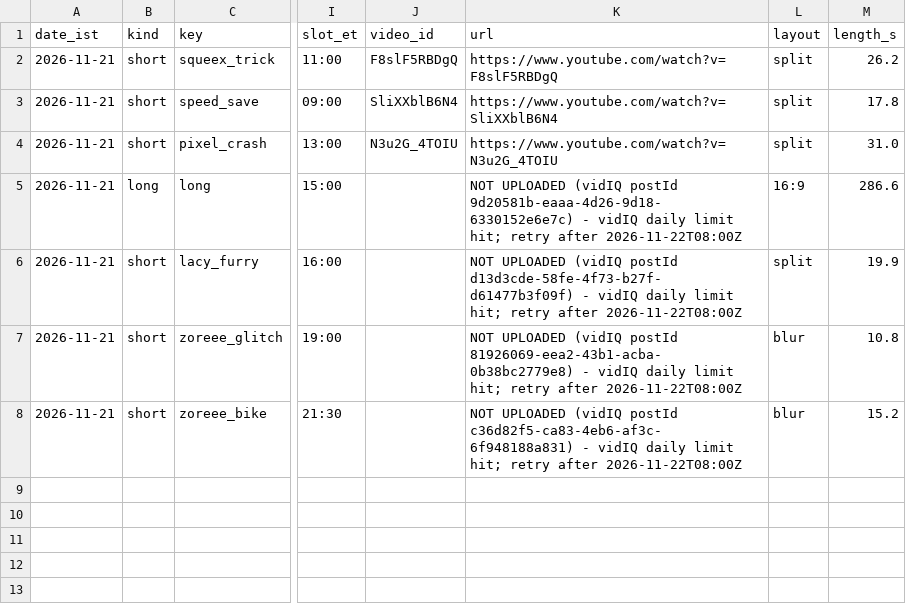
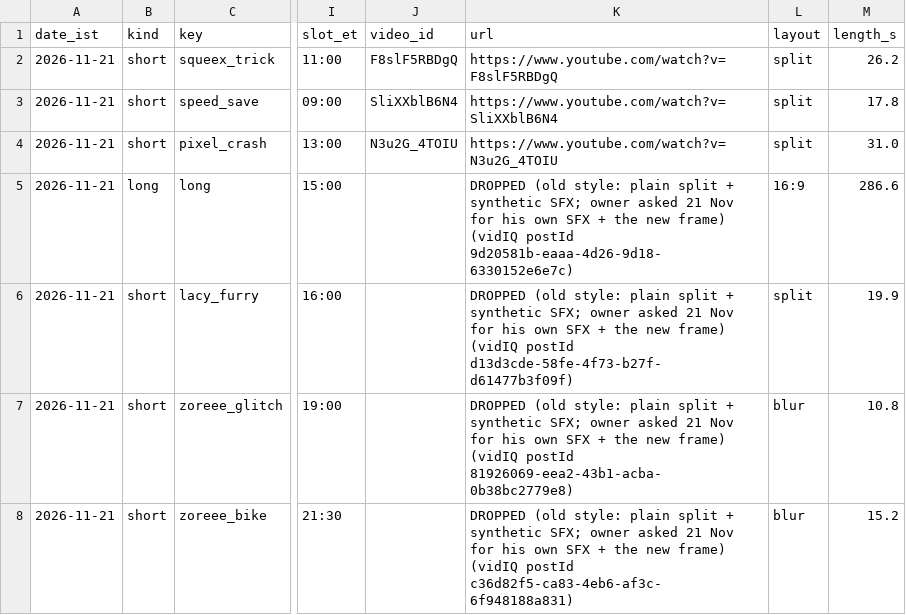
Before and after one commit to chopcount3-hue/shakclips-studio, a CSV file: clipper/daily/posts.csv, drawn as a sheet; only a part is shown, gaps mark what is left out; the diff names each change by its address in the sheet, - before the commit and + after, or states it on an @@ line.

```diff
--- a/clipper/daily/posts.csv
+++ b/clipper/daily/posts.csv
-K5 (url): NOT UPLOADED (vidIQ postId 9d20581b-eaaa-4d26-9d18-6330152e6e7c) - vidIQ daily limit hit; retry after 2026-11-22T08:00Z
+K5 (url): DROPPED (old style: plain split + synthetic SFX; owner asked 21 Nov for his own SFX + the new frame) (vidIQ postId 9d20581b-eaaa-4d26-9d18-6330152e6e7c)
-K6 (url): NOT UPLOADED (vidIQ postId d13d3cde-58fe-4f73-b27f-d61477b3f09f) - vidIQ daily limit hit; retry after 2026-11-22T08:00Z
+K6 (url): DROPPED (old style: plain split + synthetic SFX; owner asked 21 Nov for his own SFX + the new frame) (vidIQ postId d13d3cde-58fe-4f73-b27f-d61477b3f09f)
-K7 (url): NOT UPLOADED (vidIQ postId 81926069-eea2-43b1-acba-0b38bc2779e8) - vidIQ daily limit hit; retry after 2026-11-22T08:00Z
+K7 (url): DROPPED (old style: plain split + synthetic SFX; owner asked 21 Nov for his own SFX + the new frame) (vidIQ postId 81926069-eea2-43b1-acba-0b38bc2779e8)
-K8 (url): NOT UPLOADED (vidIQ postId c36d82f5-ca83-4eb6-af3c-6f948188a831) - vidIQ daily limit hit; retry after 2026-11-22T08:00Z
+K8 (url): DROPPED (old style: plain split + synthetic SFX; owner asked 21 Nov for his own SFX + the new frame) (vidIQ postId c36d82f5-ca83-4eb6-af3c-6f948188a831)
```
Also changed, not shown: 10 other files.
